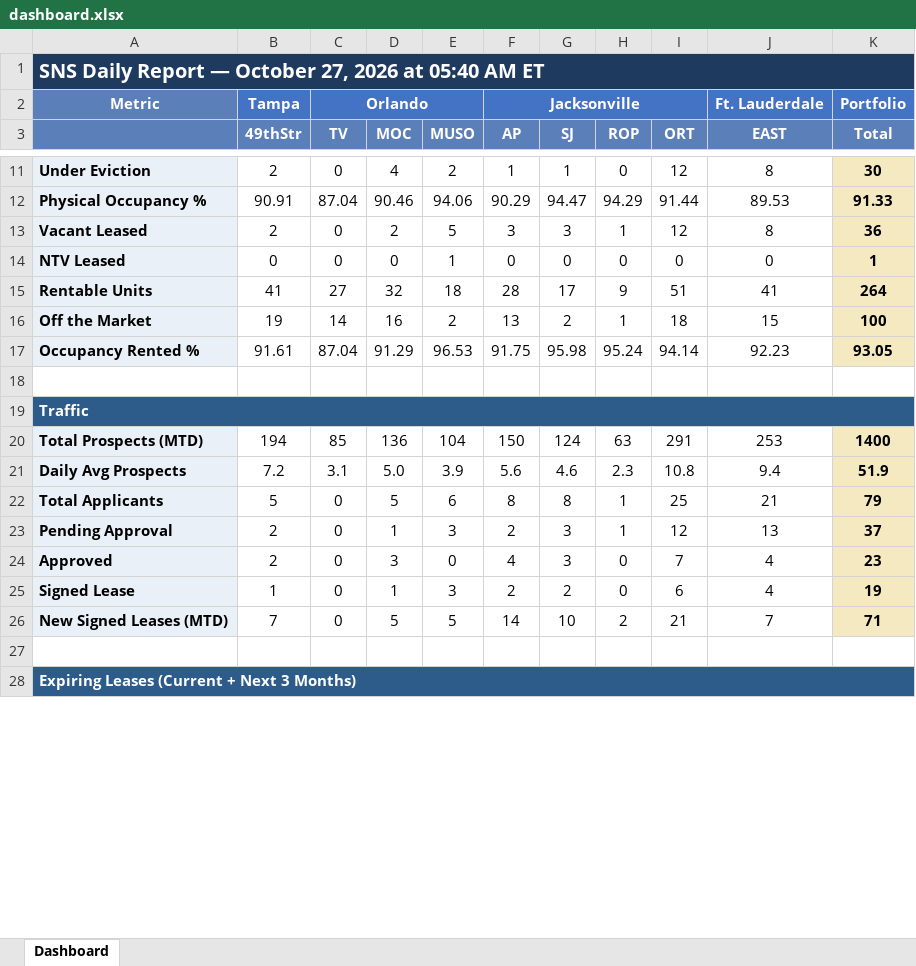
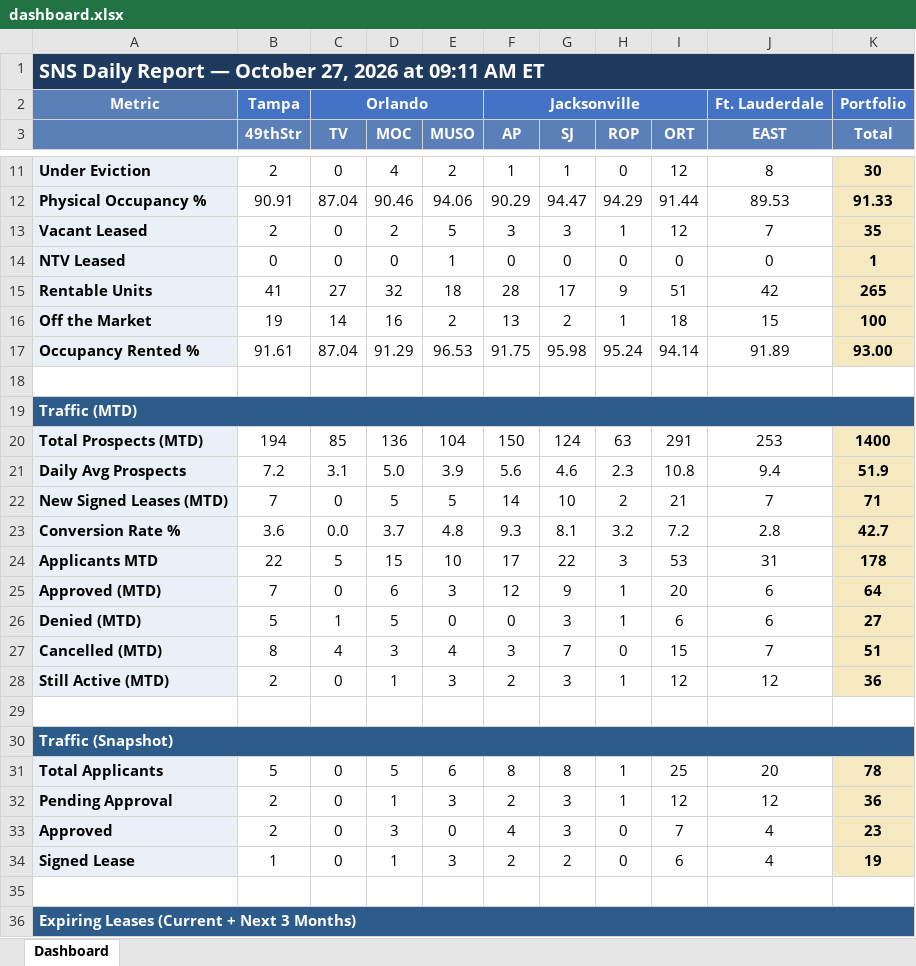
Before and after one commit to ymi-flowing/sns-daily-report, an Excel workbook: dashboard.xlsx, sheet Dashboard, drawn as a sheet; only a part is shown, gaps mark what is left out; values as stored, in another font and other column widths than the file's, no borders; addresses are those after the commit; the diff covers the shown part only; the diff names each change by its address in the sheet, - before the commit and + after, or states it on an @@ line.

```diff
--- a/dashboard.xlsx (sheet Dashboard)
+++ b/dashboard.xlsx (sheet Dashboard)
-A1: …2026 at 05:40 AM ET
+A1: …2026 at 09:11 AM ET
-J13 (EAST): 8
+J13 (EAST): 7
-K13 (Total): 36
+K13 (Total): 35
-J15 (EAST): 41
+J15 (EAST): 42
-K15 (Total): 264
+K15 (Total): 265
-J17 (EAST): 92.23
+J17 (EAST): 91.89
-K17 (Total): 93.05
+K17 (Total): 93.00
-A19: Traffic
+A19: Traffic (MTD)
@@ row 26 moved to row 22: New Signed Leases (MTD) @@
+row 23: Conversion Rate % | 3.6 | 0.0 | 3.7 | 4.8 | 9.3 | 8.1 | 3.2 | 7.2 | 2.8 | 42.7
+row 24: Applicants MTD | 22 | 5 | 15 | 10 | 17 | 22 | 3 | 53 | 31 | 178
+row 25: Approved (MTD) | 7 | 0 | 6 | 3 | 12 | 9 | 1 | 20 | 6 | 64
+row 26: Denied (MTD) | 5 | 1 | 5 | 0 | 0 | 3 | 1 | 6 | 6 | 27
+row 27: Cancelled (MTD) | 8 | 4 | 3 | 4 | 3 | 7 | 0 | 15 | 7 | 51
+row 28: Still Active (MTD) | 2 | 0 | 1 | 3 | 2 | 3 | 1 | 12 | 12 | 36
+row 29: (empty)
+row 30: Traffic (Snapshot)
-J31 (EAST): 21
+J31 (EAST): 20
-K31 (Total): 79
+K31 (Total): 78
-J32 (EAST): 13
+J32 (EAST): 12
-K32 (Total): 37
+K32 (Total): 36
```
Also changed, not shown: 15 edited cells elsewhere in this sheet, 3 other files.
